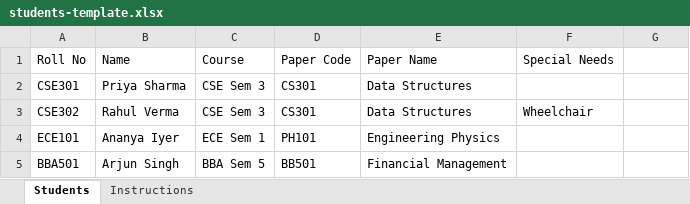
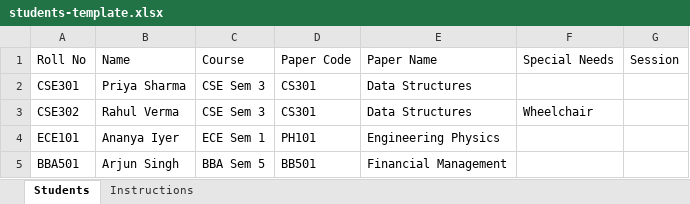
Before and after one commit to khaira8905/exam-seating-planner, an Excel workbook: samples/students-template.xlsx, sheet Students, drawn as a sheet; values as stored, in another font and other column widths than the file's, no borders; the diff names each change by its address in the sheet, - before the commit and + after, or states it on an @@ line.

Commit message:
Read an optional Session column from the students file
One file can now cover both sessions of a day: a Session column with
Morning or Evening (FN/AN, AM/PM also work). A roll number may appear once
per session; duplicates within a session and unknown session values get
row-numbered errors. Files without the column work as before. Adds helpers
to split students by session and list those writing in both sessions.

```diff
--- a/samples/students-template.xlsx (sheet Students)
+++ b/samples/students-template.xlsx (sheet Students)
-G1: (empty)
+G1: Session
```
Also changed, not shown: sheet Instructions, 6 other files.
